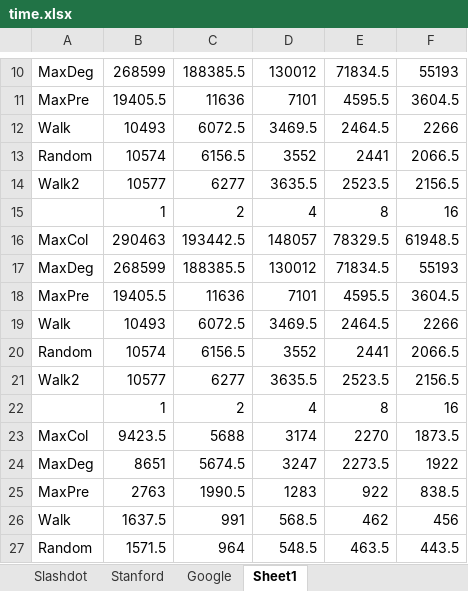
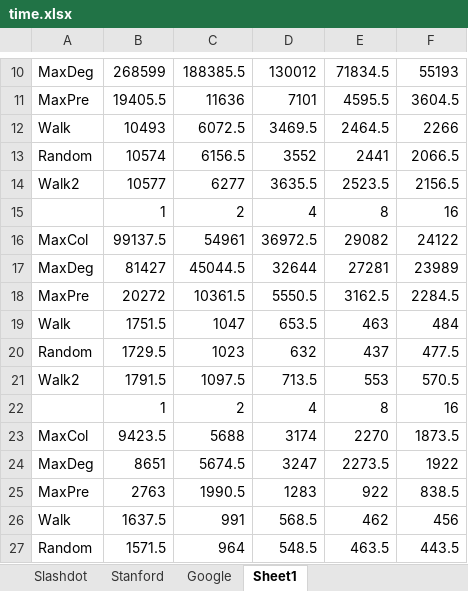
Before and after one commit to fhartvigmark/SCCResults, an Excel workbook: pivot/time.xlsx, sheet Sheet1, drawn as a sheet; only a part is shown, gaps mark what is left out; values as stored, in another font and other column widths than the file's, no borders; charts and pictures not drawn; removed rows and columns are numbered as before the commit, all else as after; the diff names each change by its address in the sheet, - before the commit and + after, or states it on an @@ line.

```diff
--- a/pivot/time.xlsx (sheet Sheet1)
+++ b/pivot/time.xlsx (sheet Sheet1)
-row 16: MaxCol | 290463 | 193442.5 | 148057 | 78329.5 | 61948.5
-row 17: MaxDeg | 268599 | 188385.5 | 130012 | 71834.5 | 55193
-row 18: MaxPre | 19405.5 | 11636 | 7101 | 4595.5 | 3604.5
-row 19: Walk | 10493 | 6072.5 | 3469.5 | 2464.5 | 2266
-row 20: Random | 10574 | 6156.5 | 3552 | 2441 | 2066.5
-row 21: Walk2 | 10577 | 6277 | 3635.5 | 2523.5 | 2156.5
+row 16: MaxCol | 99137.5 | 54961 | 36972.5 | 29082 | 24122
+row 17: MaxDeg | 81427 | 45044.5 | 32644 | 27281 | 23989
+row 18: MaxPre | 20272 | 10361.5 | 5550.5 | 3162.5 | 2284.5
+row 19: Walk | 1751.5 | 1047 | 653.5 | 463 | 484
+row 20: Random | 1729.5 | 1023 | 632 | 437 | 477.5
+row 21: Walk2 | 1791.5 | 1097.5 | 713.5 | 553 | 570.5
```
Also changed, not shown: sheet Google, charts or pictures, pivot/google.xlsx.
